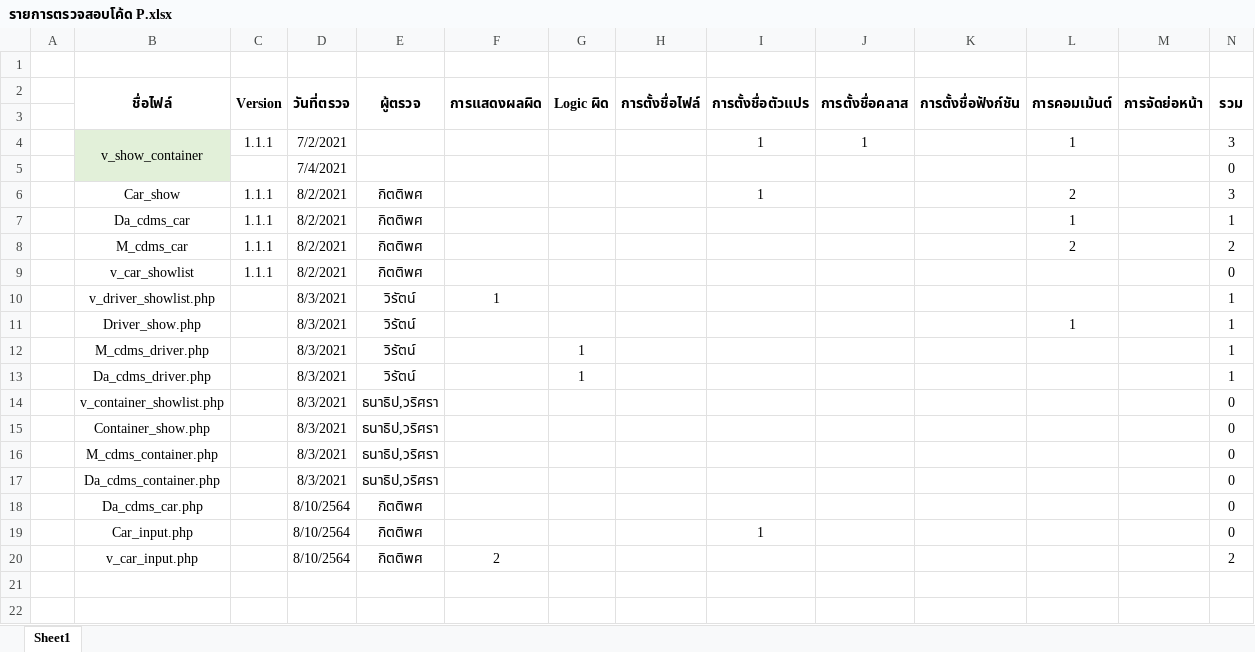
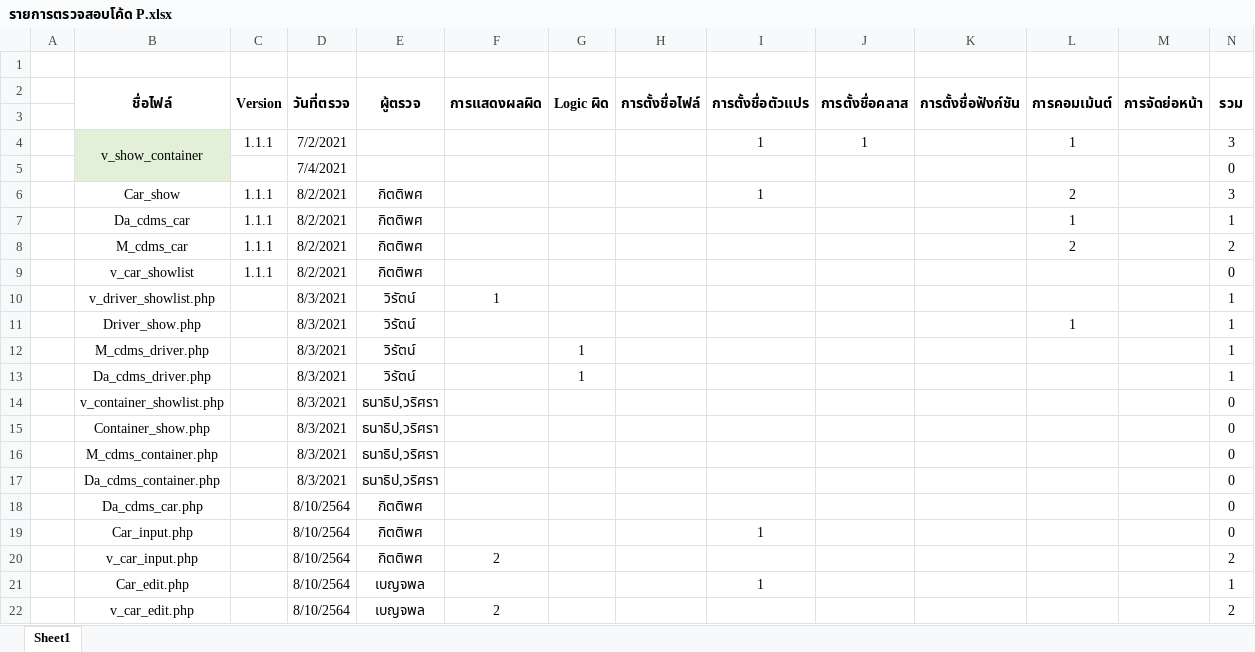
Before and after one commit to wirat0155/team4, an Excel workbook: ตรวจงาน/รายการตรวจสอบโค้ด P.xlsx, sheet Sheet1, drawn as a sheet; values as stored, in another font and other column widths than the file's, no borders; the diff names each change by its address in the sheet, - before the commit and + after, or states it on an @@ line.

Commit message:
Code review เเก้ไขรถ

```diff
--- a/ตรวจงาน/รายการตรวจสอบโค้ด P.xlsx (sheet Sheet1)
+++ b/ตรวจงาน/รายการตรวจสอบโค้ด P.xlsx (sheet Sheet1)
+row 21:  | Car_edit.php |  | 8/10/2564 | เบญจพล |  |  |  | 1 |  |  |  |  | 1
+row 22:  | v_car_edit.php |  | 8/10/2564 | เบญจพล | 2 |  |  |  |  |  |  |  | 2
```
